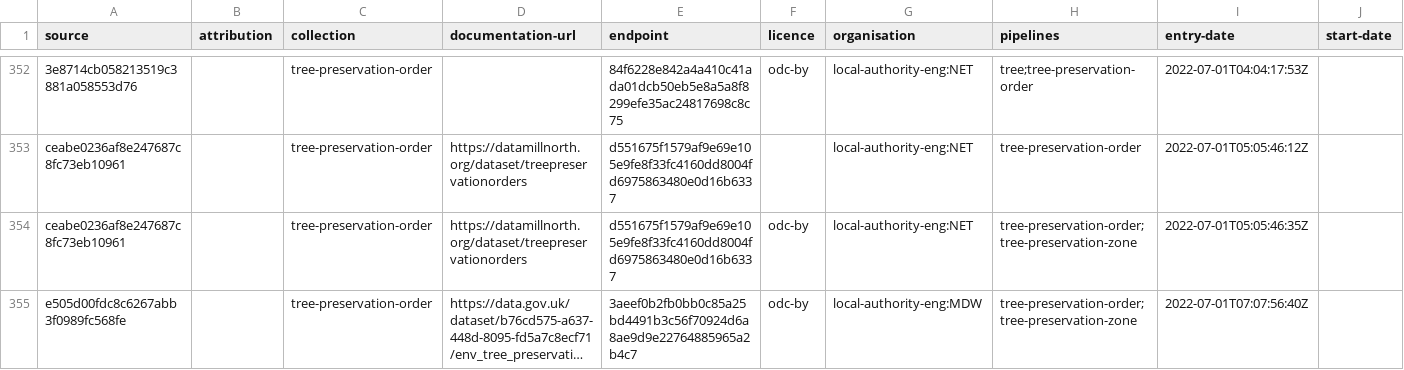
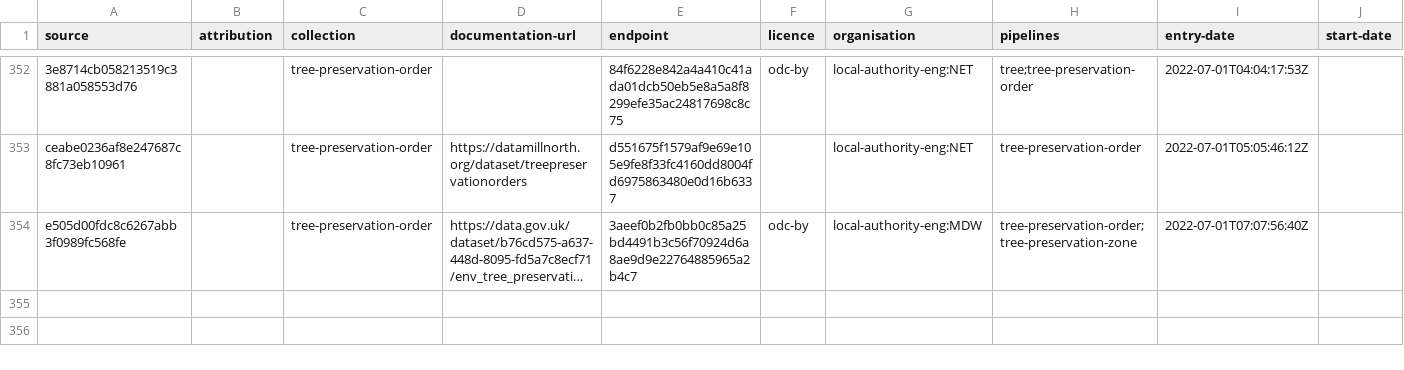
Before and after one commit to digital-land/tree-preservation-order-collection, a CSV file: collection/source.csv, drawn as a sheet; only a part is shown, gaps mark what is left out; long unchanged cells end in …; rows hold the shown columns only; the diff names each change by its address in the sheet, - before the commit and + after, or states it on an @@ line.

Commit message:
Removed duplicated endpoint

```diff
--- a/collection/source.csv
+++ b/collection/source.csv
-row 354: ceabe0236af8e247687c8fc73eb10961 |  | tree-preservation-order | https://datamillnorth.org/dataset/treepreservationorders | d551675f1579af9e69e105e9fe8f33fc4160dd8004fd6975863480e0d16b6337 | odc-by | local-authority-eng:NET | tree-preservation-order;tree-preservation-zone | 2022-07-01T05:05:46:35Z
```
Also changed, not shown: collection/endpoint.csv.
